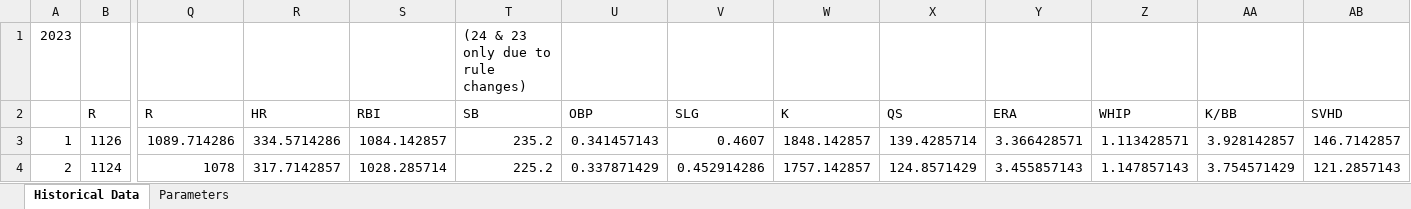
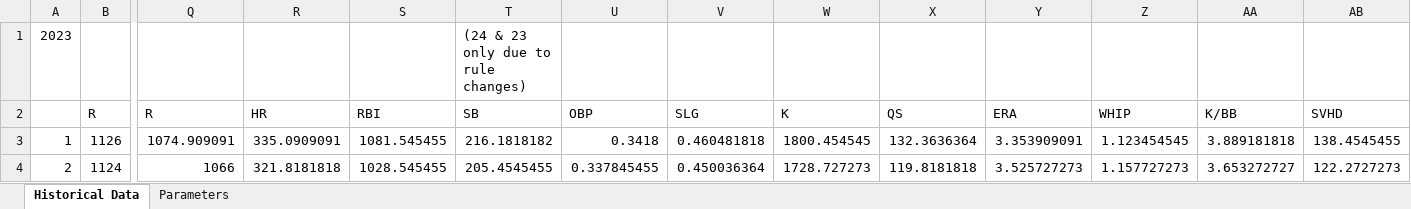
Before and after one commit to aflynn0213/FantasySgpSystem, an Excel workbook: included/leaguehistory.xlsx, sheet Historical Data, drawn as a sheet; only a part is shown, gaps mark what is left out; values as stored, in another font and other column widths than the file's, no borders; charts and pictures and conditional formats not drawn; the diff covers the shown part only; the diff names each change by its address in the sheet, - before the commit and + after, or states it on an @@ line.

```diff
--- a/included/leaguehistory.xlsx (sheet Historical Data)
+++ b/included/leaguehistory.xlsx (sheet Historical Data)
-Q3: 1089.714286
+Q3: 1074.909091
-R3: 334.5714286
+R3: 335.0909091
-S3: 1084.142857
+S3: 1081.545455
-T3: 235.2
+T3: 216.1818182
-U3: 0.341457143
+U3: 0.3418
-V3: 0.4607
+V3: 0.460481818
-W3: 1848.142857
+W3: 1800.454545
-X3: 139.4285714
+X3: 132.3636364
-Y3: 3.366428571
+Y3: 3.353909091
-Z3: 1.113428571
+Z3: 1.123454545
-AA3: 3.928142857
+AA3: 3.889181818
-AB3: 146.7142857
+AB3: 138.4545455
-Q4: 1078
+Q4: 1066
-R4: 317.7142857
+R4: 321.8181818
-S4: 1028.285714
+S4: 1028.545455
-T4: 225.2
+T4: 205.4545455
-U4: 0.337871429
+U4: 0.337845455
-V4: 0.452914286
+V4: 0.450036364
-W4: 1757.142857
+W4: 1728.727273
-X4: 124.8571429
+X4: 119.8181818
-Y4: 3.455857143
+Y4: 3.525727273
-Z4: 1.147857143
+Z4: 1.157727273
-AA4: 3.754571429
+AA4: 3.653272727
-AB4: 121.2857143
+AB4: 122.2727273
```
Also changed, not shown: 31 added rows, 2 removed rows and 361 edited cells elsewhere in this sheet, sheet Parameters, 17 other files.
